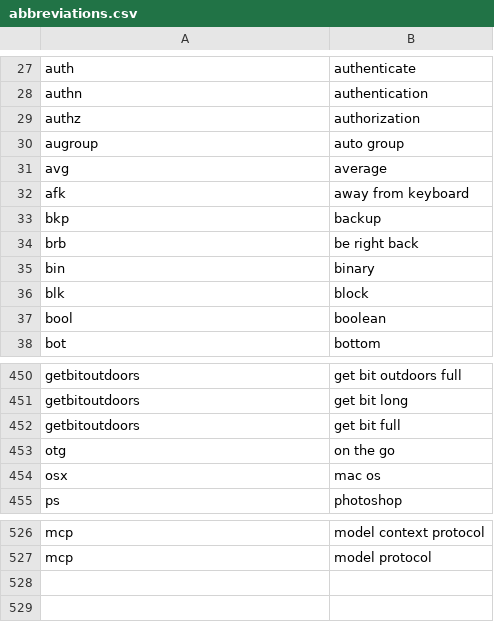
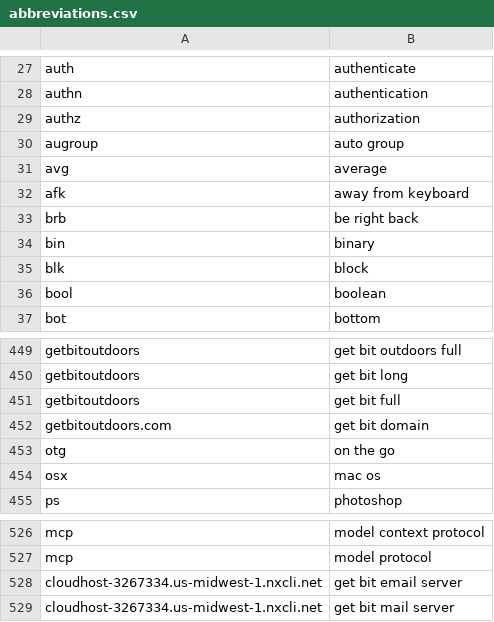
Before and after one commit to chromalchemy/talon-community, a CSV file: settings/abbreviations.csv, drawn as a sheet; only a part is shown, gaps mark what is left out; removed rows and columns are numbered as before the commit, all else as after; the diff names each change by its address in the sheet, - before the commit and + after, or states it on an @@ line.

Commit message:
get bit email words, urls

```diff
--- a/settings/abbreviations.csv
+++ b/settings/abbreviations.csv
-row 33: bkp | backup
+row 452: getbitoutdoors.com | get bit domain
+row 528: cloudhost-3267334.us-midwest-1.nxcli.net | get bit email server
+row 529: cloudhost-3267334.us-midwest-1.nxcli.net | get bit mail server
```
Also changed, not shown: core/app_switcher/app_name_overrides.mac.csv, 2 other files.
